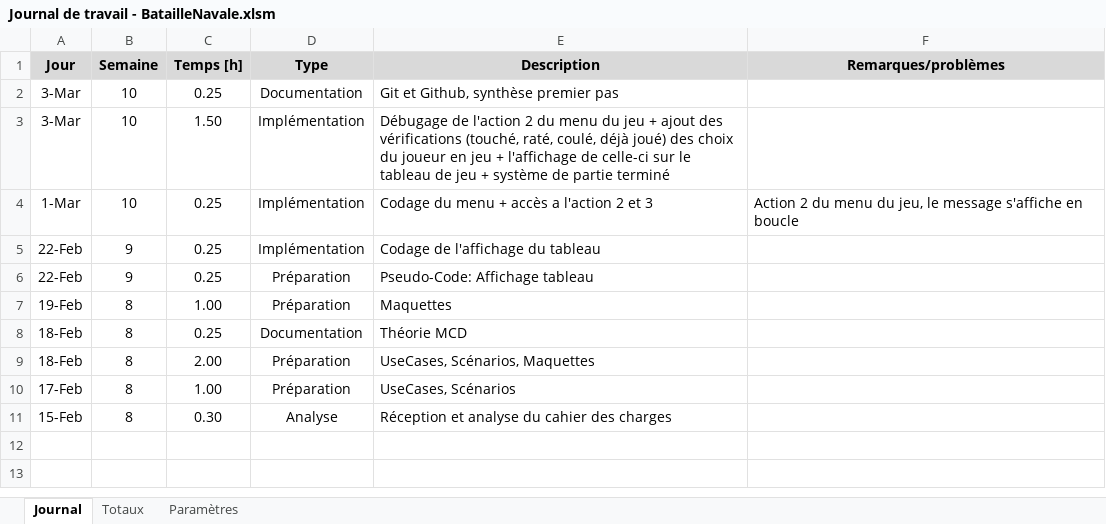
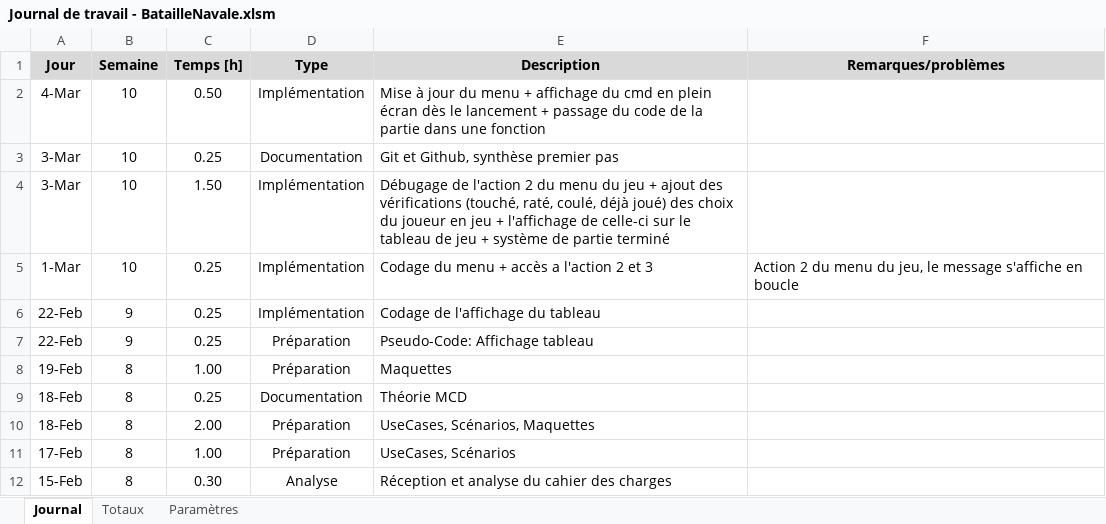
Before and after one commit to DiogodaSilvaFernandes/BatailleNavale, an Excel workbook: Journal de travail - BatailleNavale.xlsm, sheet Journal, drawn as a sheet; values as stored, in another font and other column widths than the file's, no borders; charts and pictures not drawn; the diff names each change by its address in the sheet, - before the commit and + after, or states it on an @@ line.

Commit message:
Mise à jour du menu et code de la partie dans une fonction

```diff
--- a/Journal de travail - BatailleNavale.xlsm (sheet Journal)
+++ b/Journal de travail - BatailleNavale.xlsm (sheet Journal)
+row 2: 4-Mar | 10 | 0.50 | Implémentation | Mise à jour du menu + affichage du cmd en plein écran dès le lancement + passage du code de la partie dans une fonction
```
Also changed, not shown: 1 other file.
